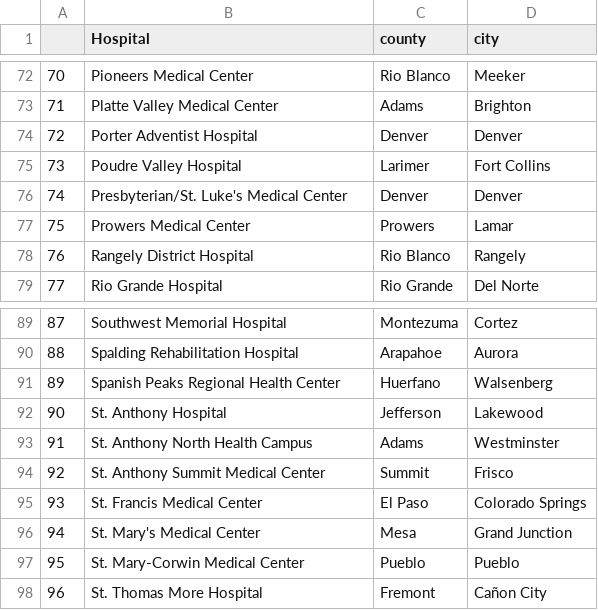
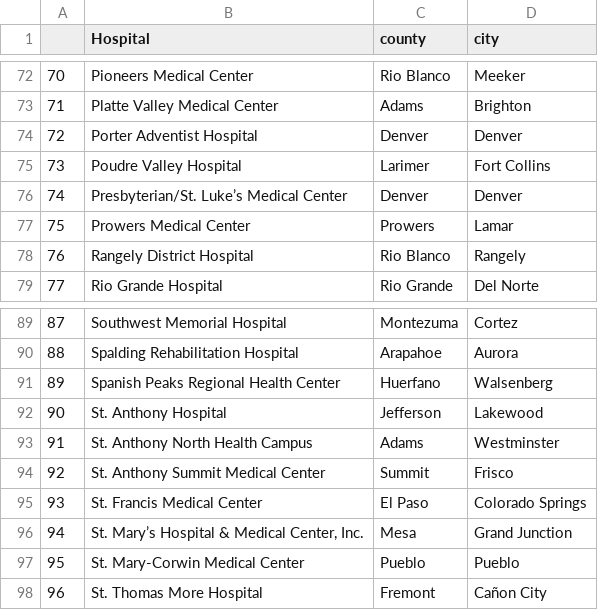
Before and after one commit to AJWyman1/Colorado_Hospital_access, a CSV file: data/hospital_location.csv, drawn as a sheet; only a part is shown, gaps mark what is left out; the diff covers the shown part only.

```diff
--- a/data/hospital_location.csv
+++ b/data/hospital_location.csv
@@ -75,3 +75,3 @@
 73,Poudre Valley Hospital,Larimer,Fort Collins
-74,Presbyterian/St. Luke's Medical Center,Denver,Denver
+74,Presbyterian/St. Luke’s Medical Center,Denver,Denver
 75,Prowers Medical Center,Prowers,Lamar
@@ -95,3 +95,3 @@
 93,St. Francis Medical Center,El Paso,Colorado Springs
-94,St. Mary's Medical Center,Mesa,Grand Junction
+94,"St. Mary’s Hospital & Medical Center, Inc.",Mesa,Grand Junction
 95,St. Mary-Corwin Medical Center,Pueblo,Pueblo
```
Also changed, not shown: 20 edited cells elsewhere in this file, 3 other files.
